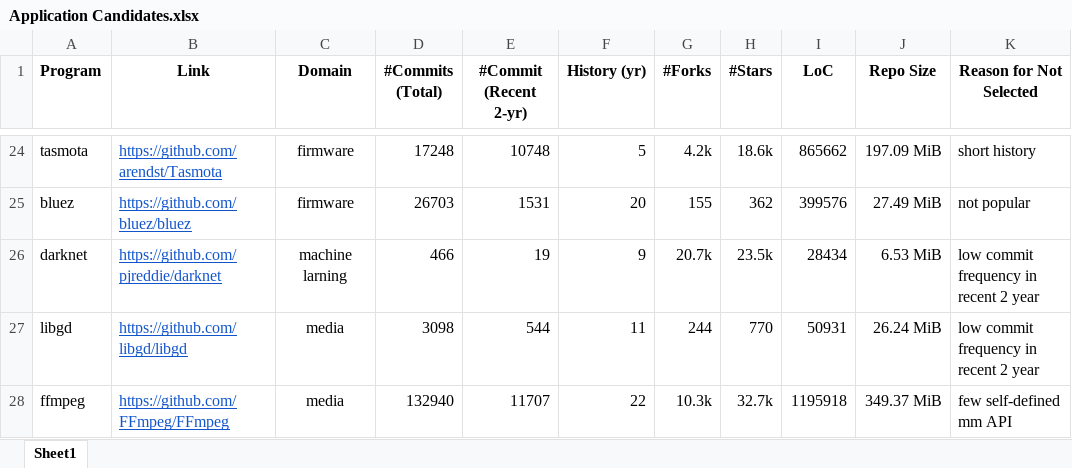
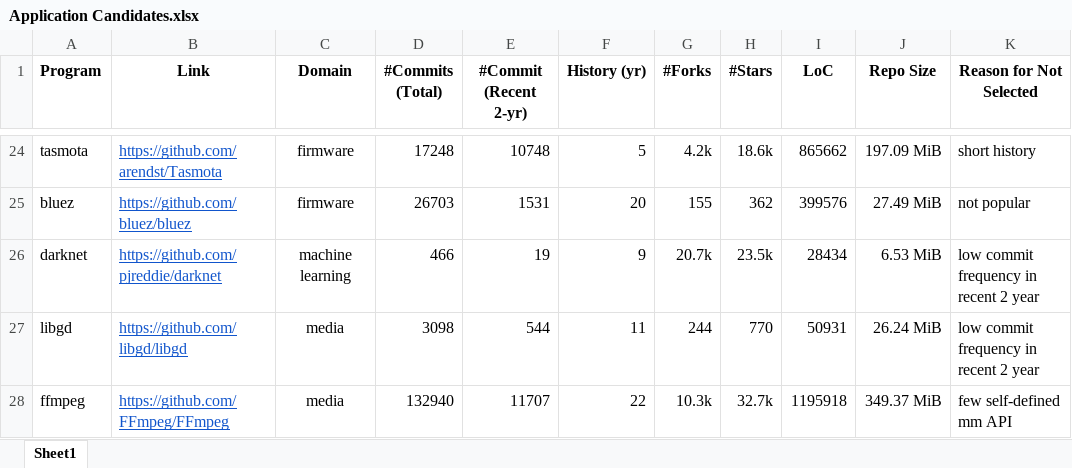
Before and after one commit to MemoryManagement-Study/LearningFromSourceCode, an Excel workbook: Application Candidates.xlsx, sheet Sheet1, drawn as a sheet; only a part is shown, gaps mark what is left out; values as stored, in another font and other column widths than the file's, no borders; charts and pictures not drawn; the diff names each change by its address in the sheet, - before the commit and + after, or states it on an @@ line.

Commit message:
Fix typo

```diff
--- a/Application Candidates.xlsx (sheet Sheet1)
+++ b/Application Candidates.xlsx (sheet Sheet1)
-C26 (Domain): machine larning
+C26 (Domain): machine learning
```
Also changed, not shown: charts or pictures.
